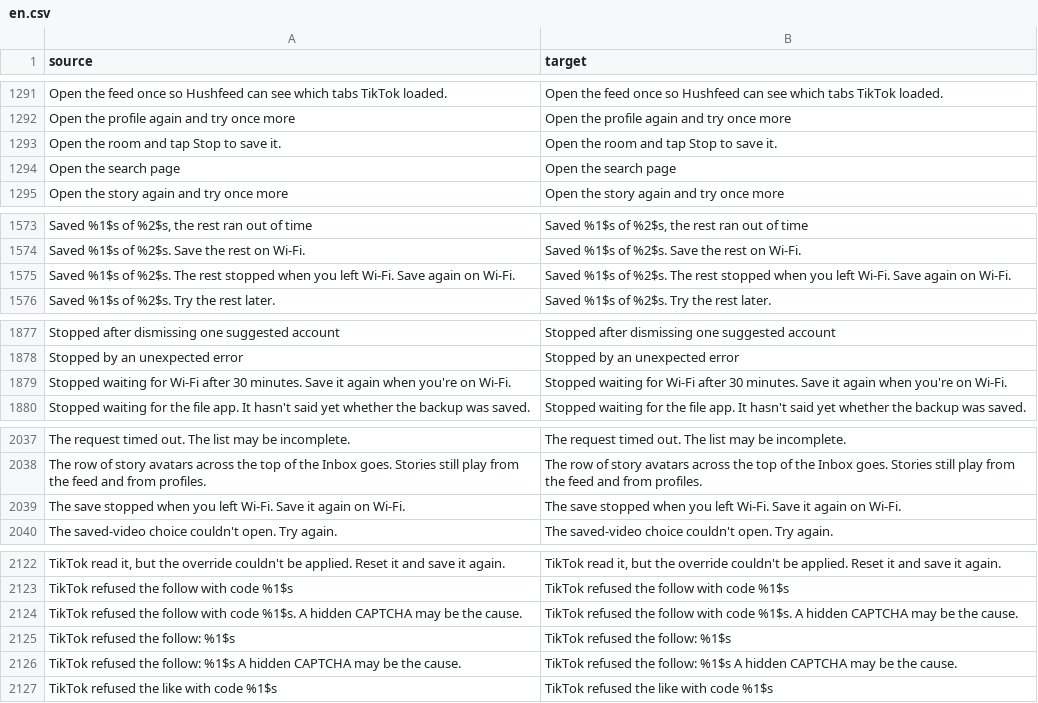
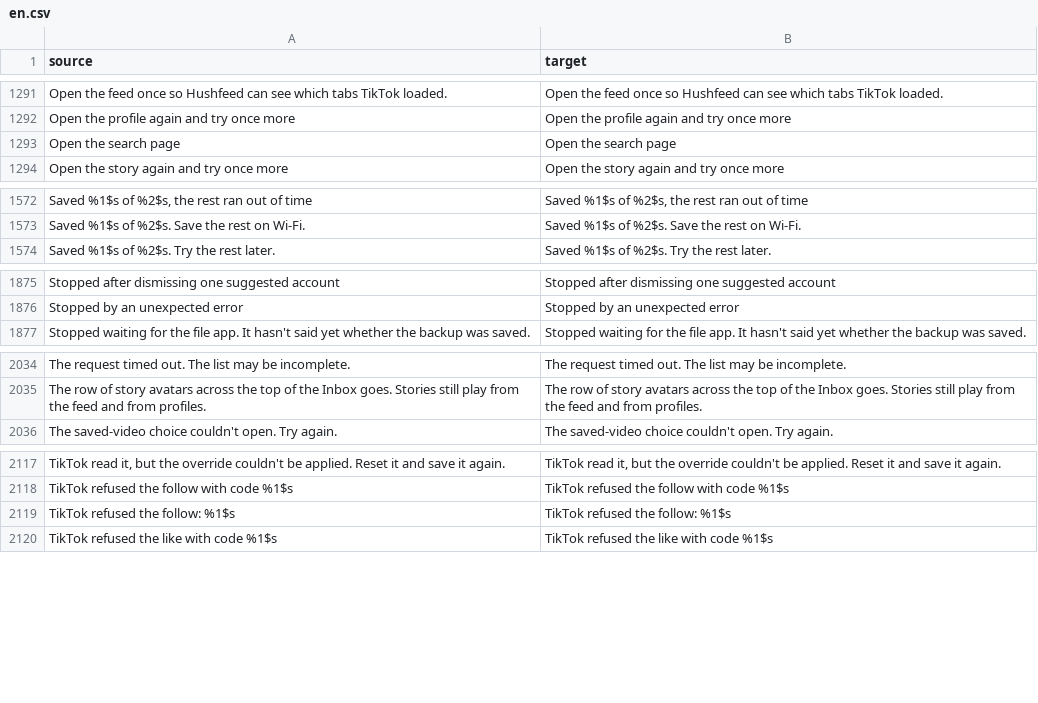
Before and after one commit to SysAdminDoc/HushFeed, a CSV file: extensions/tiktok/src/main/l10n/en.csv, drawn as a sheet; only a part is shown, gaps mark what is left out; the diff covers the shown part only; the diff names each change by its address in the sheet, - before the commit and + after, or states it on an @@ line.

Commit message:
fix(l10n): drop translation rows for wordings that were replaced
Eight English keys no screen shows any more were still in the tables: the
longer Wi-Fi save messages, the old follow refusal lines, the shorter passkey
summary, the old LIVE screen recording hint and the old DM recipients hint.
The gate's orphan check refuses them, and translators would keep being asked
for text nothing uses.

```diff
--- a/extensions/tiktok/src/main/l10n/en.csv
+++ b/extensions/tiktok/src/main/l10n/en.csv
-row 1293: Open the room and tap Stop to save it. | Open the room and tap Stop to save it.
-row 1575: Saved %1$s of %2$s. The rest stopped when you left Wi-Fi. Save again on Wi-Fi. | Saved %1$s of %2$s. The rest stopped when you left Wi-Fi. Save again on Wi-Fi.
-row 1879: Stopped waiting for Wi-Fi after 30 minutes. Save it again when you're on Wi-Fi. | Stopped waiting for Wi-Fi after 30 minutes. Save it again when you're on Wi-Fi.
-row 2039: The save stopped when you left Wi-Fi. Save it again on Wi-Fi. | The save stopped when you left Wi-Fi. Save it again on Wi-Fi.
-row 2124: TikTok refused the follow with code %1$s. A hidden CAPTCHA may be the cause. | TikTok refused the follow with code %1$s. A hidden CAPTCHA may be the cause.
-row 2126: TikTok refused the follow: %1$s A hidden CAPTCHA may be the cause. | TikTok refused the follow: %1$s A hidden CAPTCHA may be the cause.
```
Also changed, not shown: 2 removed rows elsewhere in this file, extensions/tiktok/src/main/l10n/az.tsv, extensions/tiktok/src/main/l10n/de.tsv, 16 other files.
